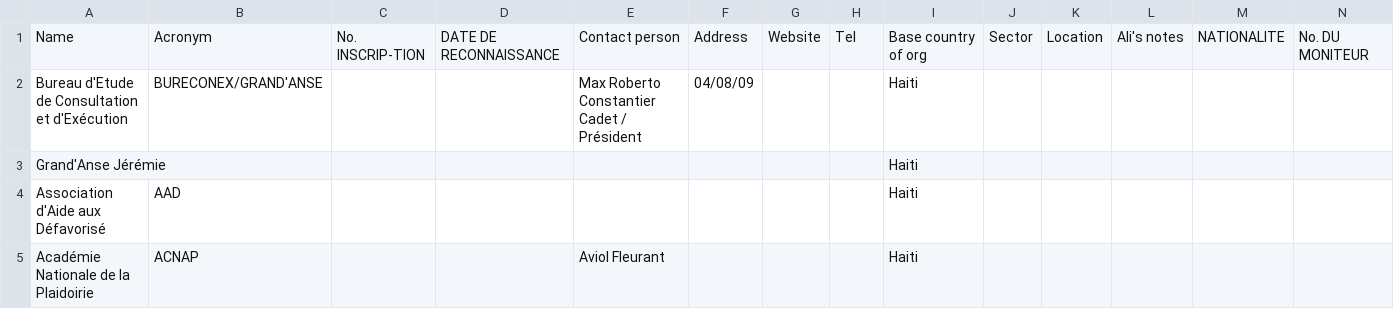
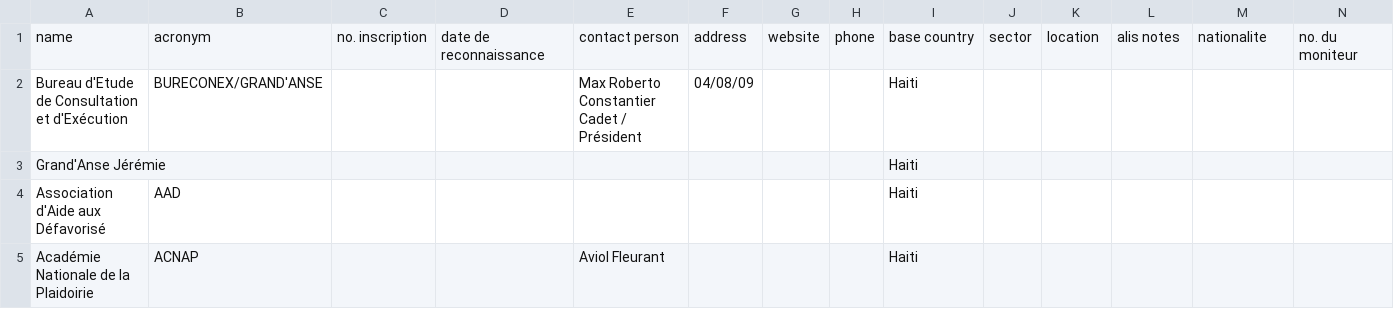
Before and after one commit to ktheory/Haiti, a CSV file: data/sheet1.csv, drawn as a sheet; only a part is shown; removed rows and columns are numbered as before the commit, all else as after; rows hold the shown columns only; the diff names each change by its address in the sheet, - before the commit and + after, or states it on an @@ line.

```diff
--- a/data/sheet1.csv
+++ b/data/sheet1.csv
-row 1: Name | Acronym | No. INSCRIP-TION | DATE DE RECONNAISSANCE | Contact person | Address | Website | Tel | Base country of org | Sector | Location | Ali's notes | NATIONALITE | No. DU MONITEUR
+row 1: name | acronym | no. inscription | date de reconnaissance | contact person | address | website | phone | base country | sector | location | alis notes | nationalite | no. du moniteur
```
Also changed, not shown: data/sheet2.csv, 41 other files.
